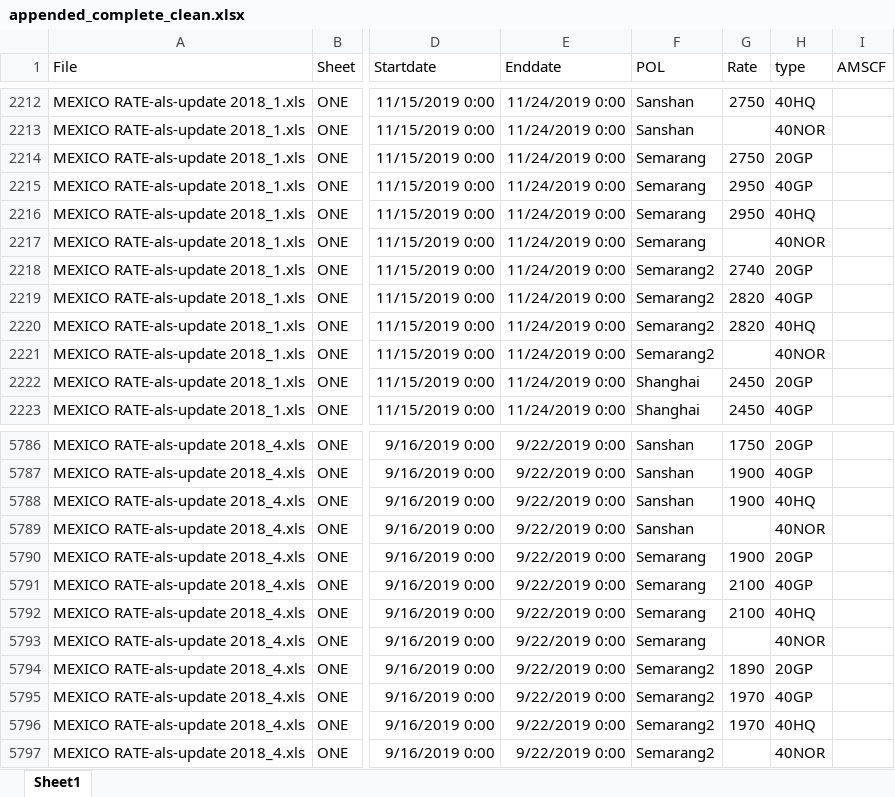
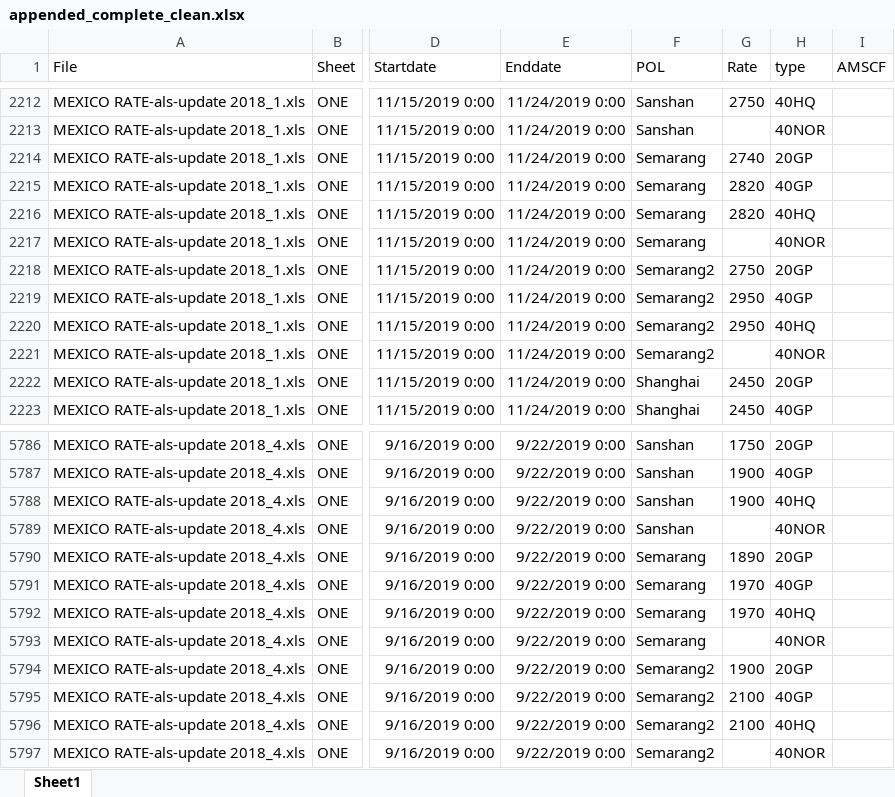
Before and after one commit to JavierParada/Andres, an Excel workbook: RATES/appended_complete_clean.xlsx, sheet Sheet1, drawn as a sheet; only a part is shown, gaps mark what is left out; values as stored, in another font and other column widths than the file's, no borders; the diff names each change by its address in the sheet, - before the commit and + after, or states it on an @@ line.

```diff
--- a/RATES/appended_complete_clean.xlsx (sheet Sheet1)
+++ b/RATES/appended_complete_clean.xlsx (sheet Sheet1)
-G2214 (Rate): 2750
+G2214 (Rate): 2740
-G2215:G2216 (Rate): 2950
+G2215:G2216 (Rate): 2820
-G2218 (Rate): 2740
+G2218 (Rate): 2750
-G2219:G2220 (Rate): 2820
+G2219:G2220 (Rate): 2950
-G5790 (Rate): 1900
+G5790 (Rate): 1890
-G5791:G5792 (Rate): 2100
+G5791:G5792 (Rate): 1970
-G5794 (Rate): 1890
+G5794 (Rate): 1900
-G5795:G5796 (Rate): 1970
+G5795:G5796 (Rate): 2100
```
Also changed, not shown: RATES/appended_complete.xlsx, 2 other files.
